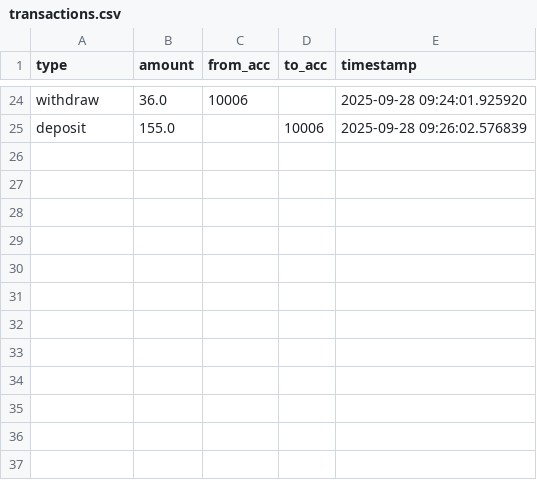
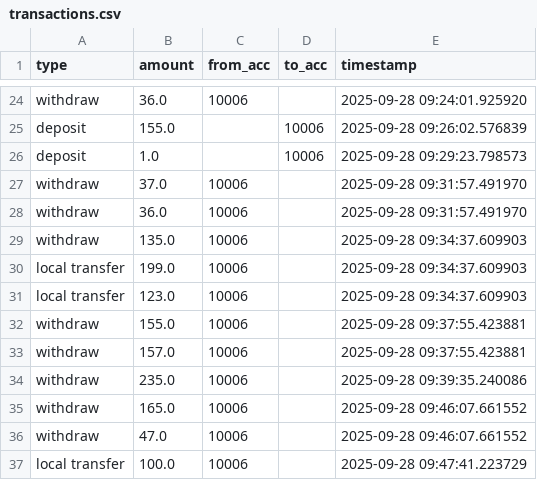
Before and after one commit to BasimNasserMu/banking-project, a CSV file: data/transactions.csv, drawn as a sheet; only a part is shown, gaps mark what is left out; the diff names each change by its address in the sheet, - before the commit and + after, or states it on an @@ line.

```diff
--- a/data/transactions.csv
+++ b/data/transactions.csv
+row 26: deposit | 1.0 |  | 10006 | 2025-09-28 09:29:23.798573
+row 27: withdraw | 37.0 | 10006 |  | 2025-09-28 09:31:57.491970
+row 28: withdraw | 36.0 | 10006 |  | 2025-09-28 09:31:57.491970
+row 29: withdraw | 135.0 | 10006 |  | 2025-09-28 09:34:37.609903
+row 30: local transfer | 199.0 | 10006 |  | 2025-09-28 09:34:37.609903
+row 31: local transfer | 123.0 | 10006 |  | 2025-09-28 09:34:37.609903
+row 32: withdraw | 155.0 | 10006 |  | 2025-09-28 09:37:55.423881
+row 33: withdraw | 157.0 | 10006 |  | 2025-09-28 09:37:55.423881
+row 34: withdraw | 235.0 | 10006 |  | 2025-09-28 09:39:35.240086
+row 35: withdraw | 165.0 | 10006 |  | 2025-09-28 09:46:07.661552
+row 36: withdraw | 47.0 | 10006 |  | 2025-09-28 09:46:07.661552
+row 37: local transfer | 100.0 | 10006 |  | 2025-09-28 09:47:41.223729
```
Also changed, not shown: data/bank.csv, 1 other file.
